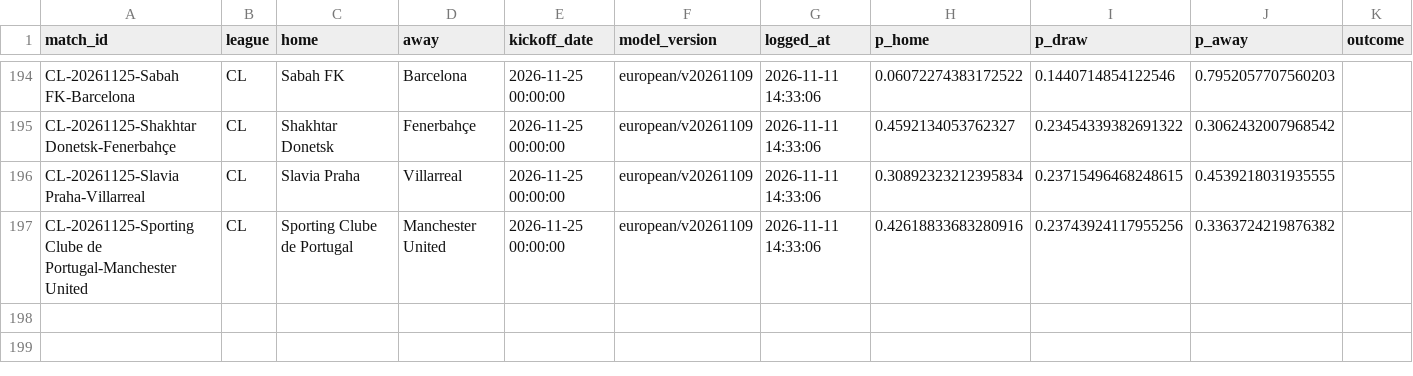
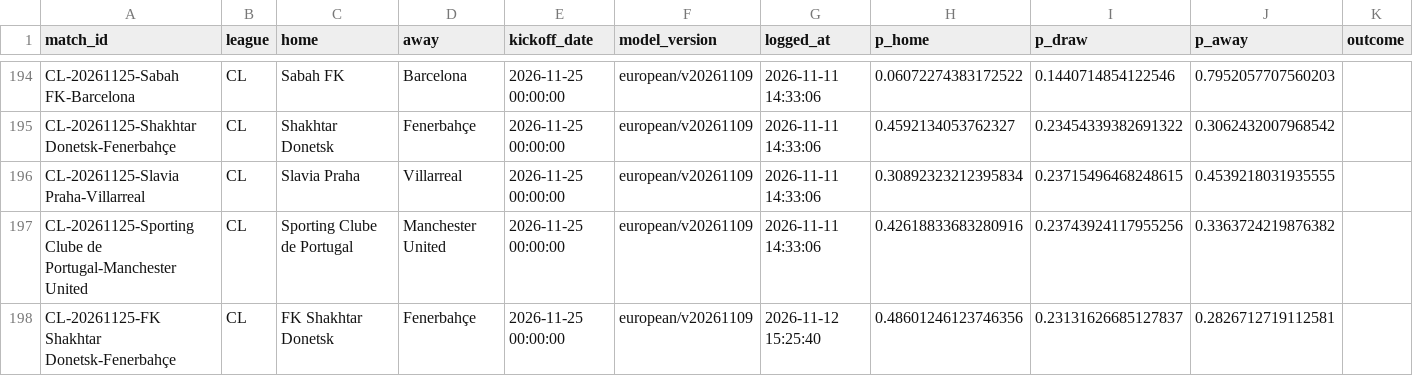
Before and after one commit to Fifiora/football-predictor, a CSV file: data/prediction_log.csv, drawn as a sheet; only a part is shown, gaps mark what is left out; the diff names each change by its address in the sheet, - before the commit and + after, or states it on an @@ line.

Commit message:
state 2026-11-12

```diff
--- a/data/prediction_log.csv
+++ b/data/prediction_log.csv
+row 198: CL-20261125-FK Shakhtar Donetsk-Fenerbahçe | CL | FK Shakhtar Donetsk | Fenerbahçe | 2026-11-25 00:00:00 | european/v20261109 | 2026-11-12 15:25:40 | 0.48601246123746356 | 0.23131626685127837 | 0.2826712719112581
```
